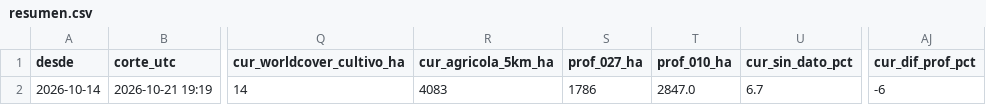
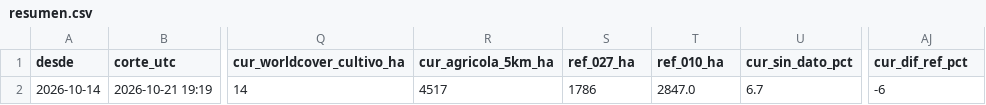
Before and after one commit to josuesoriavas/incendios-cultivos-peru, a CSV file: data/monitor/resumen.csv, drawn as a sheet; only a part is shown, gaps mark what is left out; the diff names each change by its address in the sheet, - before the commit and + after, or states it on an @@ line.

```diff
--- a/data/monitor/resumen.csv
+++ b/data/monitor/resumen.csv
-S1: prof_027_ha
+S1: ref_027_ha
-T1: prof_010_ha
+T1: ref_010_ha
-AJ1: cur_dif_prof_pct
+AJ1: cur_dif_ref_pct
-R2 (cur_agricola_5km_ha): 4083
+R2 (cur_agricola_5km_ha): 4517
```
Also changed, not shown: data/monitor/incendios.csv, 4 other files.
